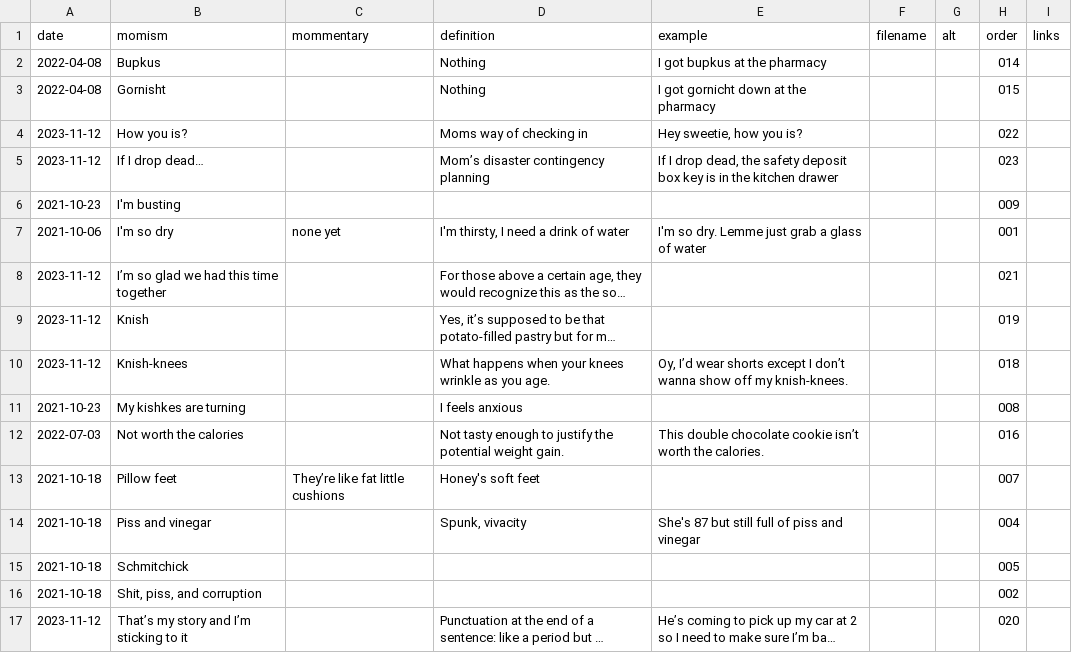
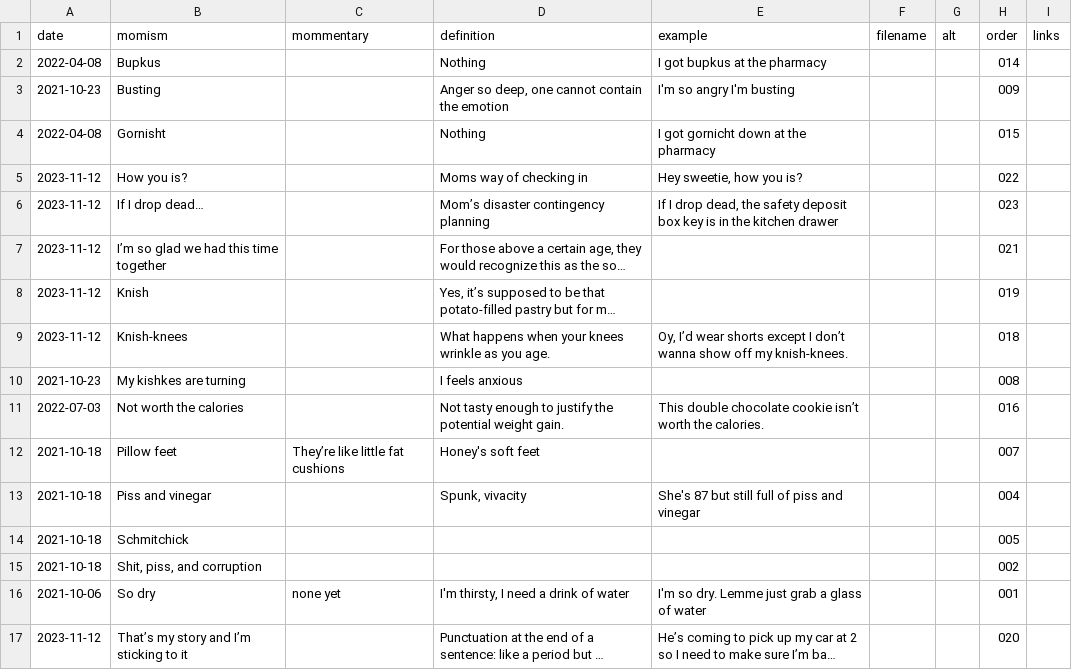
Before and after one commit to summerhays/honey_mom, a CSV file: _data/honey-mom-csv.csv, drawn as a sheet; only a part is shown; long unchanged cells end in …; removed rows and columns are numbered as before the commit, all else as after; the diff names each change by its address in the sheet, - before the commit and + after, or states it on an @@ line.

Commit message:
momisms

```diff
--- a/_data/honey-mom-csv.csv
+++ b/_data/honey-mom-csv.csv
+row 3: 2021-10-23 | Busting |  | Anger so deep, one cannot contain the emotion | I'm so angry I'm busting |  |  | 009
-row 6: 2021-10-23 | I'm busting |  |  |  |  |  | 009
-row 7: 2021-10-06 | I'm so dry | none yet | I'm thirsty, I need a drink of water | I'm so dry. Lemme just grab a glass of water |  |  | 001
-C12 (mommentary): They’re like fat little cushions
+C12 (mommentary): They’re like little fat cushions
+row 16: 2021-10-06 | So dry | none yet | I'm thirsty, I need a drink of water | I'm so dry. Lemme just grab a glass of water |  |  | 001
```
